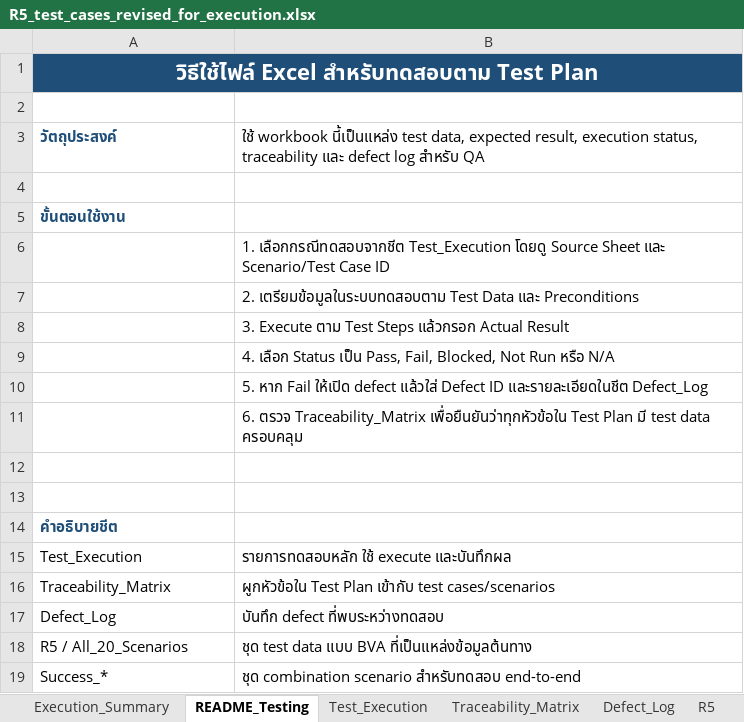
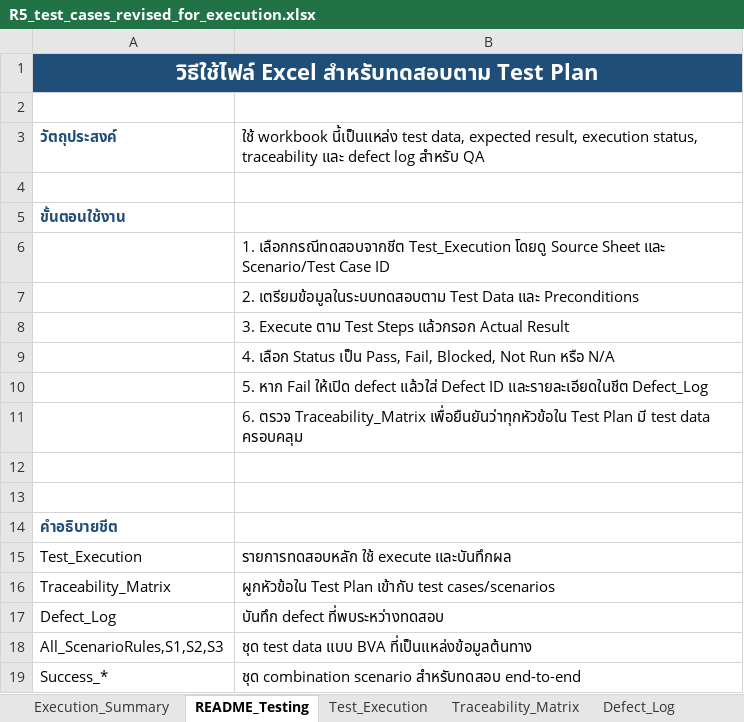
Before and after one commit to Team3-SE/Concert-Ticket-System, an Excel workbook: งานอื่นๆ/จารเต่าสุดหล่อ/R5_test_cases_revised_for_execution.xlsx, sheet README_Testing, drawn as a sheet; values as stored, in another font and other column widths than the file's, no borders; the diff names each change by its address in the sheet, - before the commit and + after, or states it on an @@ line.

```diff
--- a/งานอื่นๆ/จารเต่าสุดหล่อ/R5_test_cases_revised_for_execution.xlsx (sheet README_Testing)
+++ b/งานอื่นๆ/จารเต่าสุดหล่อ/R5_test_cases_revised_for_execution.xlsx (sheet README_Testing)
-sheet tab: R5
-A18: R5 / All_20_Scenarios
+A18: All_ScenarioRules,S1,S2,S3
```
Also changed, not shown: sheet All_ScenarioRules, sheet Execution_Summary, sheet Defect_Log, sheet Test_Execution, other sheet tabs, 4 other files.
